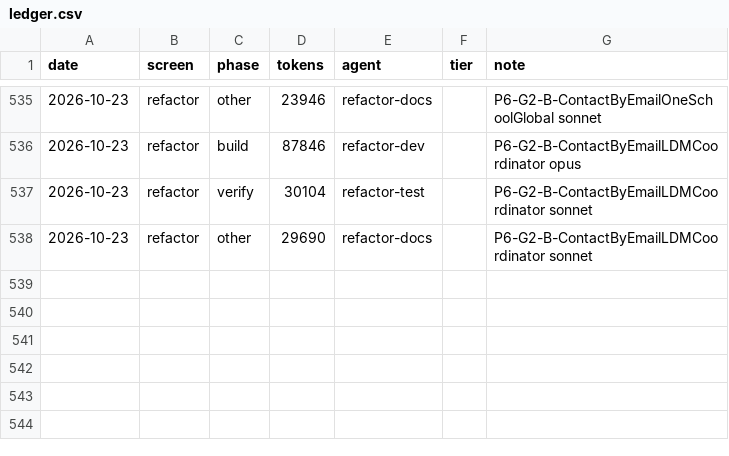
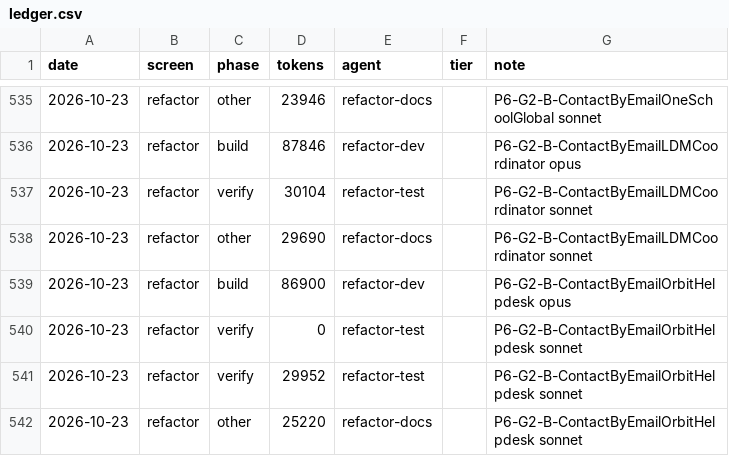
Before and after one commit to Phoenix-DX/connect-new-ui, a CSV file: migration/metrics/ledger.csv, drawn as a sheet; only a part is shown, gaps mark what is left out.

```diff
--- a/migration/metrics/ledger.csv
+++ b/migration/metrics/ledger.csv
@@ -538 +538,5 @@ date,screen,phase,tokens,agent,tier,note
 2026-10-23,refactor,other,29690,refactor-docs,,P6-G2-B-ContactByEmailLDMCoordinator sonnet
+2026-10-23,refactor,build,86900,refactor-dev,,P6-G2-B-ContactByEmailOrbitHelpdesk opus
+2026-10-23,refactor,verify,0,refactor-test,,P6-G2-B-ContactByEmailOrbitHelpdesk sonnet
+2026-10-23,refactor,verify,29952,refactor-test,,P6-G2-B-ContactByEmailOrbitHelpdesk sonnet
+2026-10-23,refactor,other,25220,refactor-docs,,P6-G2-B-ContactByEmailOrbitHelpdesk sonnet
```
Also changed, not shown: app/docs/refactor/move-map.csv, 18 other files.
